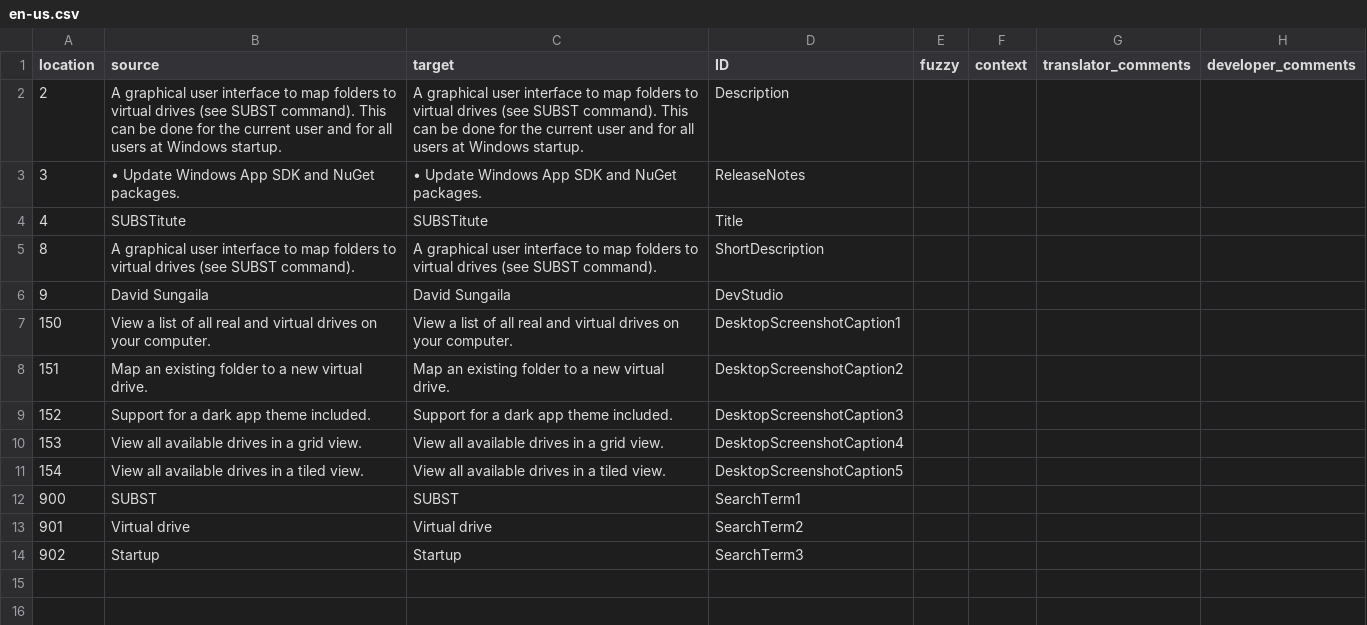
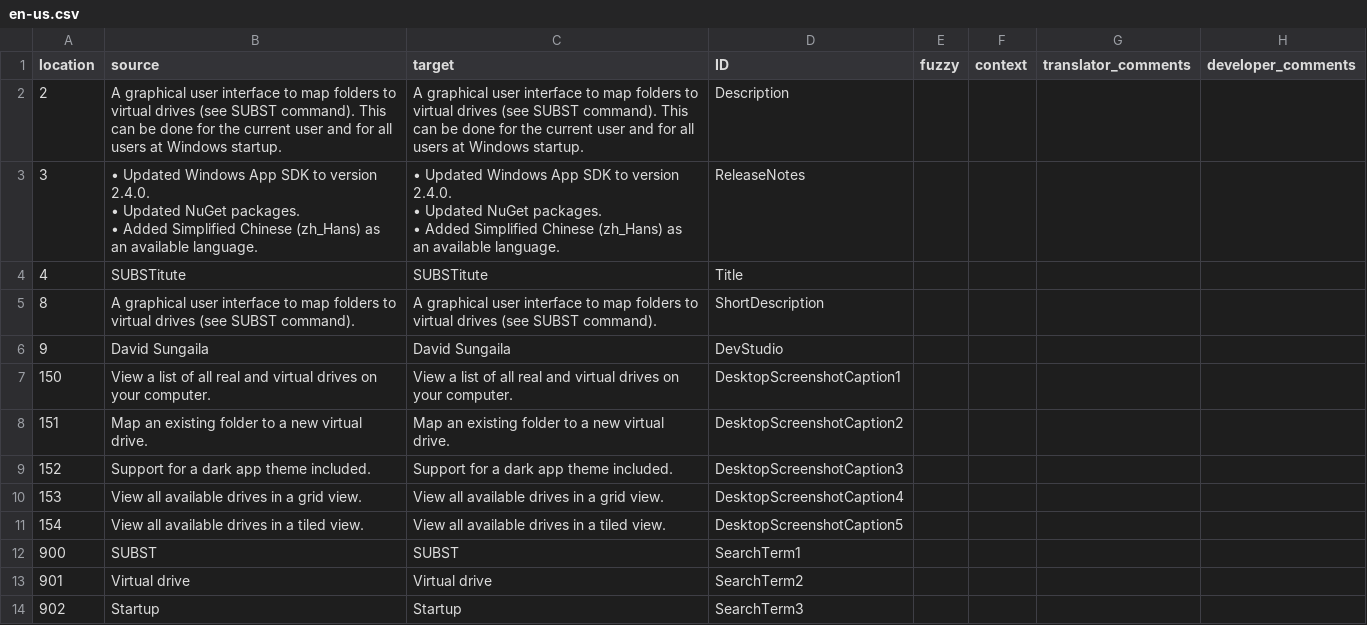
Before and after one commit to sungaila/SUBSTitute, a CSV file: etc/microsoft-store/en-us.csv, drawn as a sheet.

```diff
--- a/etc/microsoft-store/en-us.csv
+++ b/etc/microsoft-store/en-us.csv
@@ -2,3 +2,7 @@
 "2","A graphical user interface to map folders to virtual drives (see SUBST command). This can be done for the current user and for all users at Windows startup.","A graphical user interface to map folders to virtual drives (see SUBST command). This can be done for the current user and for all users at Windows startup.","Description","","","",""
-"3","• Update Windows App SDK and NuGet packages.","• Update Windows App SDK and NuGet packages.","ReleaseNotes","","","",""
+"3","• Updated Windows App SDK to version 2.4.0.
+• Updated NuGet packages.
+• Added Simplified Chinese (zh_Hans) as an available language.","• Updated Windows App SDK to version 2.4.0.
+• Updated NuGet packages.
+• Added Simplified Chinese (zh_Hans) as an available language.","ReleaseNotes","","","",""
 "4","SUBSTitute","SUBSTitute","Title","","","",""
```
Also changed, not shown: etc/microsoft-store/de-de.csv, etc/microsoft-store/et.csv, 7 other files.
